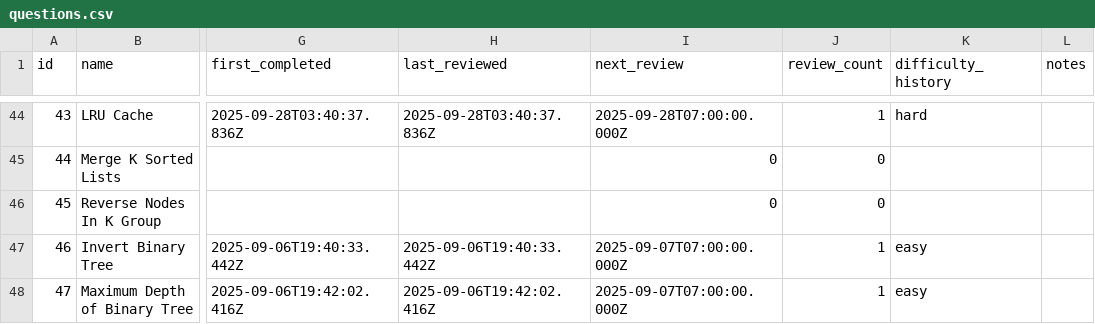
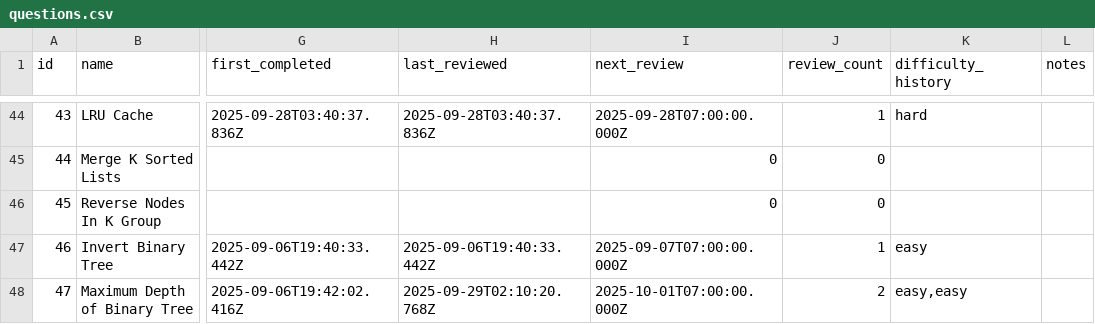
Before and after one commit to ewoodbury/leetcode-tracker, a CSV file: backend/data/questions.csv, drawn as a sheet; only a part is shown, gaps mark what is left out; the diff covers the shown part only; the diff names each change by its address in the sheet, - before the commit and + after, or states it on an @@ line.

Commit message:
Update data CSV

```diff
--- a/backend/data/questions.csv
+++ b/backend/data/questions.csv
-H48 (last_reviewed): 2025-09-06T19:42:02.416Z
+H48 (last_reviewed): 2025-09-29T02:10:20.768Z
-I48 (next_review): 2025-09-07T07:00:00.000Z
+I48 (next_review): 2025-10-01T07:00:00.000Z
-J48 (review_count): 1
+J48 (review_count): 2
-K48 (difficulty_history): easy
+K48 (difficulty_history): easy,easy
```
Also changed, not shown: 2 added rows, 1 removed row and 5 edited cells elsewhere in this file.
